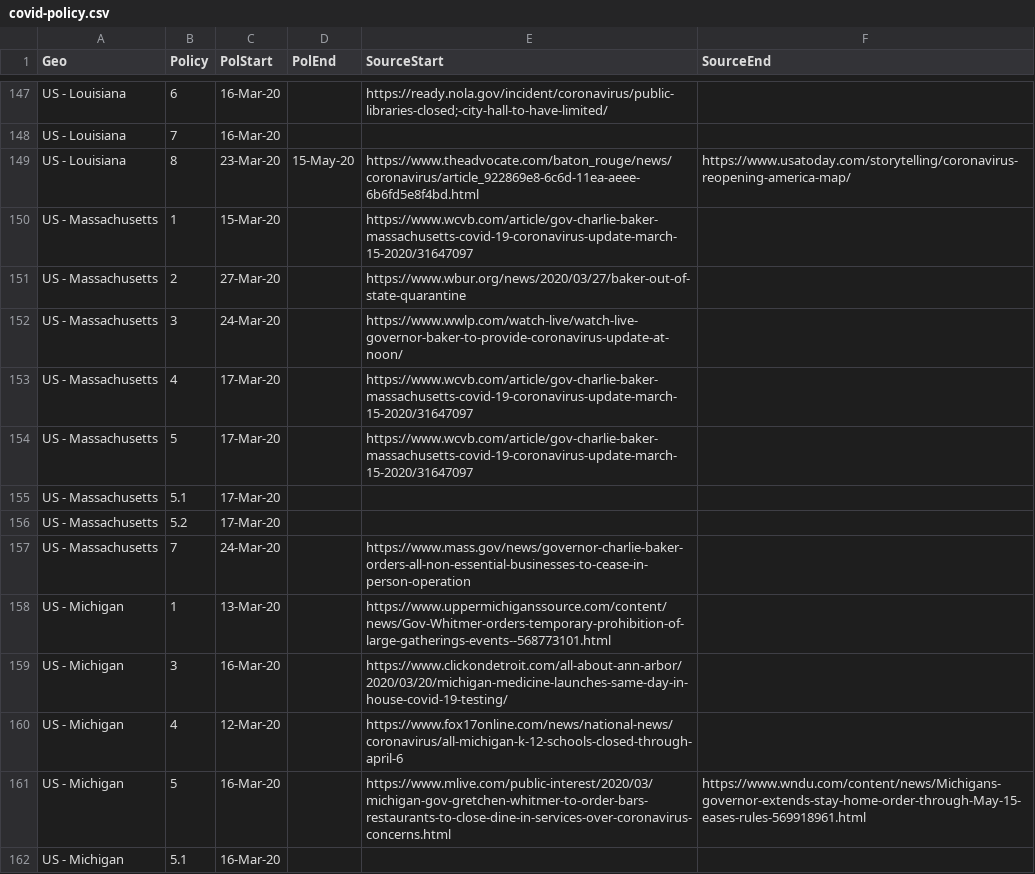
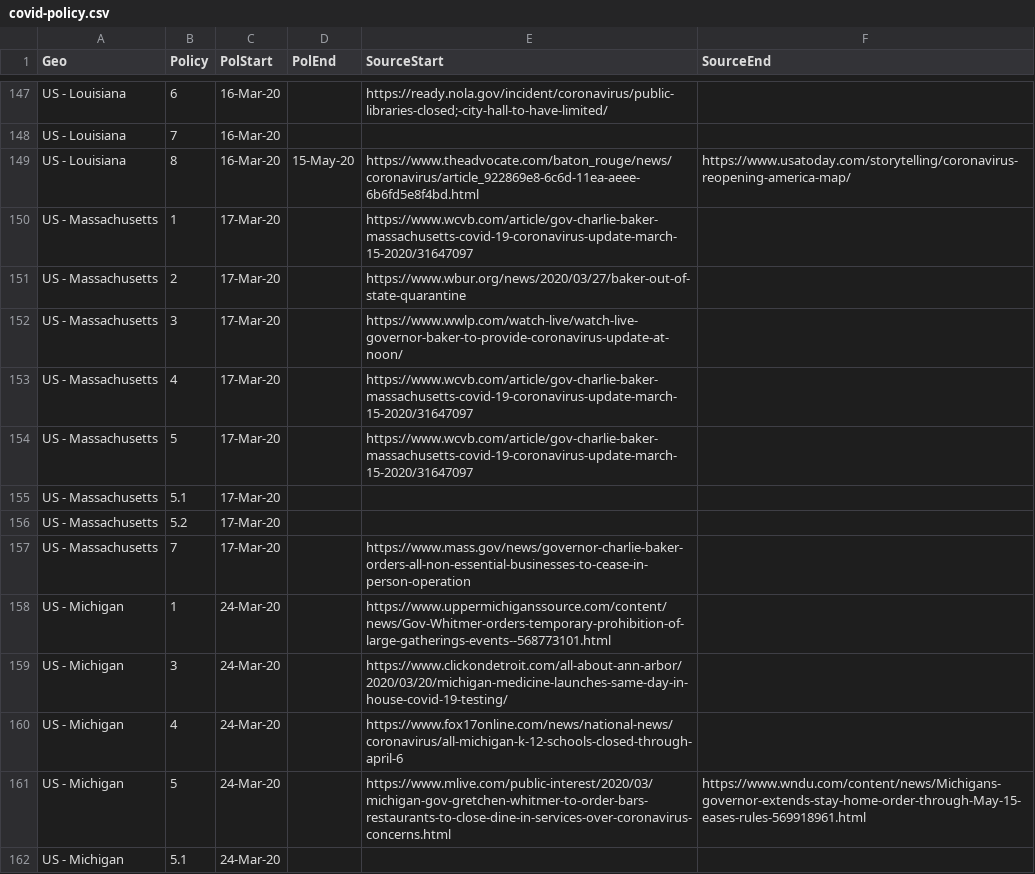
Before and after one commit to phebo/covid-19projections, a CSV file: input/covid-policy.csv, drawn as a sheet; only a part is shown, gaps mark what is left out; the diff covers the shown part only.

Commit message:
Let policies with <= 1 week starting date start at same date

```diff
--- a/input/covid-policy.csv
+++ b/input/covid-policy.csv
@@ -148,6 +148,6 @@ US - Louisiana,6,16-Mar-20,,https://ready.nola.gov/incident/coronavirus/public-l
 US - Louisiana,7,16-Mar-20,,,
-US - Louisiana,8,23-Mar-20,15-May-20,https://www.theadvocate.com/baton_rouge/news/coronavirus/article_922869e8-6c6d-11ea-aeee-6b6fd5e8f4bd.html,https://www.usatoday.com/storytelling/coronavirus-reopening-america-map/
-US - Massachusetts,1,15-Mar-20,,https://www.wcvb.com/article/gov-charlie-baker-massachusetts-covid-19-coronavirus-update-march-15-2020/31647097,
-US - Massachusetts,2,27-Mar-20,,https://www.wbur.org/news/2020/03/27/baker-out-of-state-quarantine,
-US - Massachusetts,3,24-Mar-20,,https://www.wwlp.com/watch-live/watch-live-governor-baker-to-provide-coronavirus-update-at-noon/,
+US - Louisiana,8,16-Mar-20,15-May-20,https://www.theadvocate.com/baton_rouge/news/coronavirus/article_922869e8-6c6d-11ea-aeee-6b6fd5e8f4bd.html,https://www.usatoday.com/storytelling/coronavirus-reopening-america-map/
+US - Massachusetts,1,17-Mar-20,,https://www.wcvb.com/article/gov-charlie-baker-massachusetts-covid-19-coronavirus-update-march-15-2020/31647097,
+US - Massachusetts,2,17-Mar-20,,https://www.wbur.org/news/2020/03/27/baker-out-of-state-quarantine,
+US - Massachusetts,3,17-Mar-20,,https://www.wwlp.com/watch-live/watch-live-governor-baker-to-provide-coronavirus-update-at-noon/,
 US - Massachusetts,4,17-Mar-20,,https://www.wcvb.com/article/gov-charlie-baker-massachusetts-covid-19-coronavirus-update-march-15-2020/31647097,
@@ -156,7 +156,7 @@ US - Massachusetts,5.1,17-Mar-20,,,
 US - Massachusetts,5.2,17-Mar-20,,,
-US - Massachusetts,7,24-Mar-20,,https://www.mass.gov/news/governor-charlie-baker-orders-all-non-essential-businesses-to-cease-in-person-operation,
-US - Michigan,1,13-Mar-20,,https://www.uppermichiganssource.com/content/news/Gov-Whitmer-orders-temporary-prohibition-of-large-gatherings-events--568773101.html,
-US - Michigan,3,16-Mar-20,,https://www.clickondetroit.com/all-about-ann-arbor/2020/03/20/michigan-medicine-launches-same-day-in-house-covid-19-testing/,
-US - Michigan,4,12-Mar-20,,https://www.fox17online.com/news/national-news/coronavirus/all-michigan-k-12-schools-closed-through-april-6,
-US - Michigan,5,16-Mar-20,,https://www.mlive.com/public-interest/2020/03/michigan-gov-gretchen-whitmer-to-order-bars-restaurants-to-close-dine-in-services-over-coronavirus-concerns.html,https://www.wndu.com/content/news/Michigans-governor-extends-stay-home-order-through-May-15-eases-rules-569918961.html
-US - Michigan,5.1,16-Mar-20,,,
+US - Massachusetts,7,17-Mar-20,,https://www.mass.gov/news/governor-charlie-baker-orders-all-non-essential-businesses-to-cease-in-person-operation,
+US - Michigan,1,24-Mar-20,,https://www.uppermichiganssource.com/content/news/Gov-Whitmer-orders-temporary-prohibition-of-large-gatherings-events--568773101.html,
+US - Michigan,3,24-Mar-20,,https://www.clickondetroit.com/all-about-ann-arbor/2020/03/20/michigan-medicine-launches-same-day-in-house-covid-19-testing/,
+US - Michigan,4,24-Mar-20,,https://www.fox17online.com/news/national-news/coronavirus/all-michigan-k-12-schools-closed-through-april-6,
+US - Michigan,5,24-Mar-20,,https://www.mlive.com/public-interest/2020/03/michigan-gov-gretchen-whitmer-to-order-bars-restaurants-to-close-dine-in-services-over-coronavirus-concerns.html,https://www.wndu.com/content/news/Michigans-governor-extends-stay-home-order-through-May-15-eases-rules-569918961.html
+US - Michigan,5.1,24-Mar-20,,,
```
Also changed, not shown: 159 edited cells elsewhere in this file, 1 other file.
